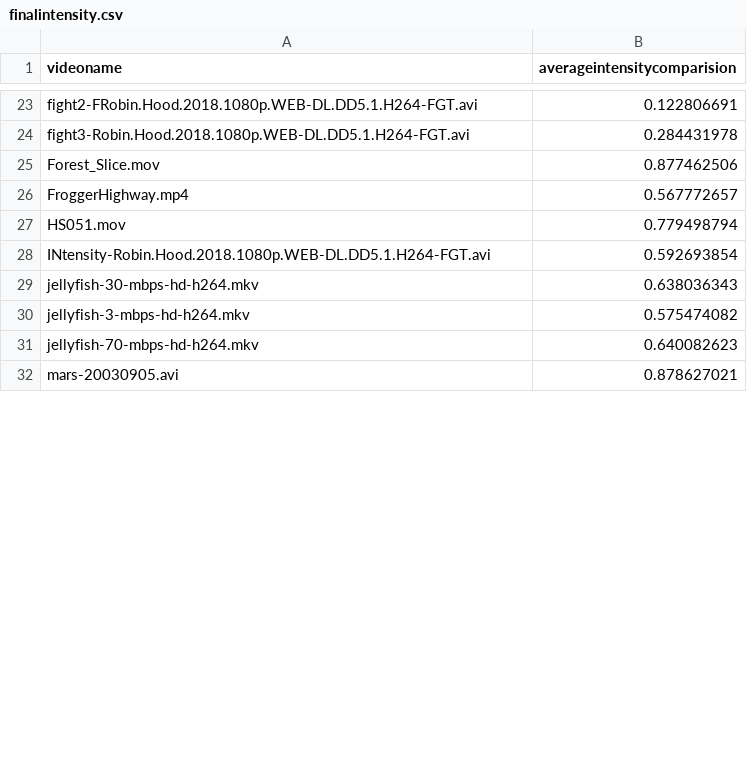
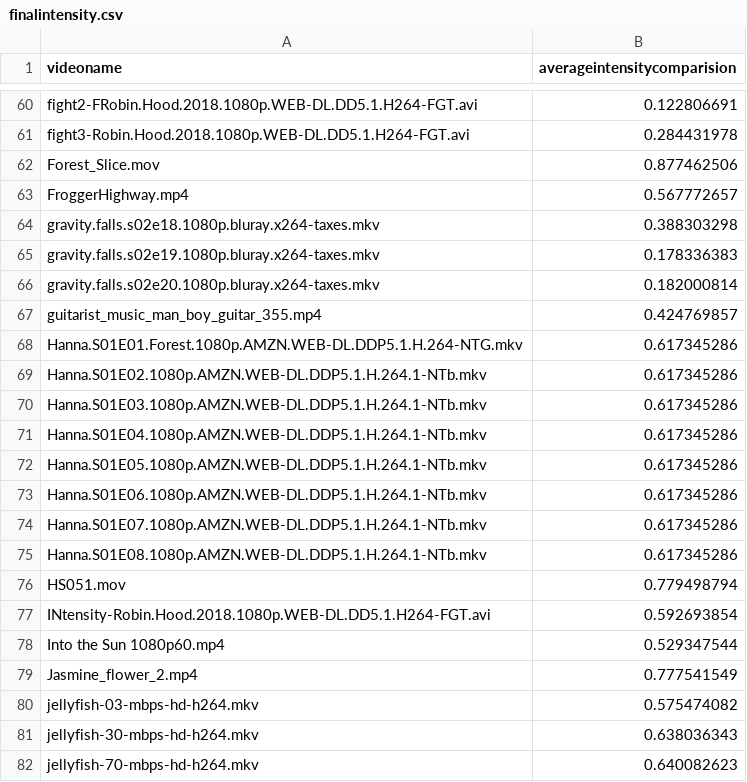
Before and after one commit to priyansh007/furry-lamp, a CSV file: ccc_dataset/intensity/finalintensity.csv, drawn as a sheet; only a part is shown, gaps mark what is left out; the shorter side is filled out with more unchanged rows; removed rows and columns are numbered as before the commit, all else as after; the diff covers the shown part only; the diff names each change by its address in the sheet, - before the commit and + after, or states it on an @@ line.

Commit message:
final dataset

```diff
--- a/ccc_dataset/intensity/finalintensity.csv
+++ b/ccc_dataset/intensity/finalintensity.csv
+row 64: gravity.falls.s02e18.1080p.bluray.x264-taxes.mkv | 0.388303298
+row 65: gravity.falls.s02e19.1080p.bluray.x264-taxes.mkv | 0.178336383
+row 66: gravity.falls.s02e20.1080p.bluray.x264-taxes.mkv | 0.182000814
+row 67: guitarist_music_man_boy_guitar_355.mp4 | 0.424769857
+row 68: Hanna.S01E01.Forest.1080p.AMZN.WEB-DL.DDP5.1.H.264-NTG.mkv | 0.617345286
+row 69: Hanna.S01E02.1080p.AMZN.WEB-DL.DDP5.1.H.264.1-NTb.mkv | 0.617345286
+row 70: Hanna.S01E03.1080p.AMZN.WEB-DL.DDP5.1.H.264.1-NTb.mkv | 0.617345286
+row 71: Hanna.S01E04.1080p.AMZN.WEB-DL.DDP5.1.H.264.1-NTb.mkv | 0.617345286
+row 72: Hanna.S01E05.1080p.AMZN.WEB-DL.DDP5.1.H.264.1-NTb.mkv | 0.617345286
+row 73: Hanna.S01E06.1080p.AMZN.WEB-DL.DDP5.1.H.264.1-NTb.mkv | 0.617345286
+row 74: Hanna.S01E07.1080p.AMZN.WEB-DL.DDP5.1.H.264.1-NTb.mkv | 0.617345286
+row 75: Hanna.S01E08.1080p.AMZN.WEB-DL.DDP5.1.H.264.1-NTb.mkv | 0.617345286
+row 78: Into the Sun 1080p60.mp4 | 0.529347544
+row 79: Jasmine_flower_2.mp4 | 0.777541549
+row 80: jellyfish-03-mbps-hd-h264.mkv | 0.575474082
-row 30: jellyfish-3-mbps-hd-h264.mkv | 0.575474082
```
Also changed, not shown: 76 added rows and 4 removed rows elsewhere in this file, 4 other files.
